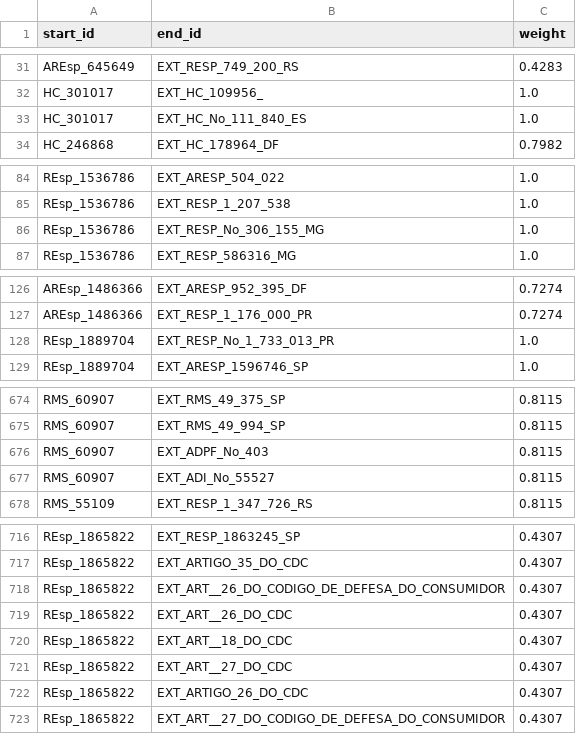
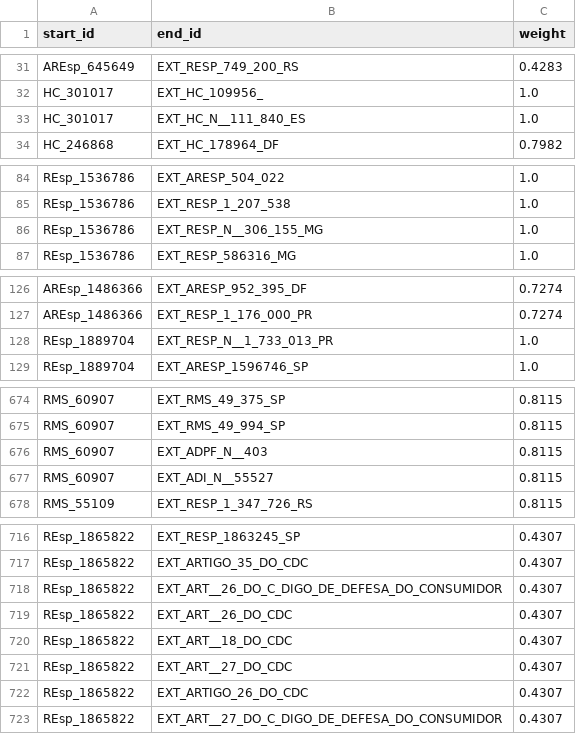
Before and after one commit to Eryclis/legal_kg_reasoning, a CSV file: 01_kg_pilot/output/cdc_art1_30/neo4j_data_importer/rel_CITES_EXTERNAL.csv, drawn as a sheet; only a part is shown, gaps mark what is left out; the diff covers the shown part only.

```diff
--- a/01_kg_pilot/output/cdc_art1_30/neo4j_data_importer/rel_CITES_EXTERNAL.csv
+++ b/01_kg_pilot/output/cdc_art1_30/neo4j_data_importer/rel_CITES_EXTERNAL.csv
@@ -32,3 +32,3 @@ AREsp_645649,EXT_RESP_749_200_RS,0.4283
 HC_301017,EXT_HC_109956_,1.0
-HC_301017,EXT_HC_No_111_840_ES,1.0
+HC_301017,EXT_HC_N__111_840_ES,1.0
 HC_246868,EXT_HC_178964_DF,0.7982
@@ -85,3 +85,3 @@ REsp_1536786,EXT_ARESP_504_022,1.0
 REsp_1536786,EXT_RESP_1_207_538,1.0
-REsp_1536786,EXT_RESP_No_306_155_MG,1.0
+REsp_1536786,EXT_RESP_N__306_155_MG,1.0
 REsp_1536786,EXT_RESP_586316_MG,1.0
@@ -127,3 +127,3 @@ AREsp_1486366,EXT_ARESP_952_395_DF,0.7274
 AREsp_1486366,EXT_RESP_1_176_000_PR,0.7274
-REsp_1889704,EXT_RESP_No_1_733_013_PR,1.0
+REsp_1889704,EXT_RESP_N__1_733_013_PR,1.0
 REsp_1889704,EXT_ARESP_1596746_SP,1.0
@@ -675,4 +675,4 @@ RMS_60907,EXT_RMS_49_375_SP,0.8115
 RMS_60907,EXT_RMS_49_994_SP,0.8115
-RMS_60907,EXT_ADPF_No_403,0.8115
-RMS_60907,EXT_ADI_No_55527,0.8115
+RMS_60907,EXT_ADPF_N__403,0.8115
+RMS_60907,EXT_ADI_N__55527,0.8115
 RMS_55109,EXT_RESP_1_347_726_RS,0.8115
@@ -717,3 +717,3 @@ REsp_1865822,EXT_RESP_1863245_SP,0.4307
 REsp_1865822,EXT_ARTIGO_35_DO_CDC,0.4307
-REsp_1865822,EXT_ART__26_DO_CODIGO_DE_DEFESA_DO_CONSUMIDOR,0.4307
+REsp_1865822,EXT_ART__26_DO_C_DIGO_DE_DEFESA_DO_CONSUMIDOR,0.4307
 REsp_1865822,EXT_ART__26_DO_CDC,0.4307
@@ -722,2 +722,2 @@ REsp_1865822,EXT_ART__27_DO_CDC,0.4307
 REsp_1865822,EXT_ARTIGO_26_DO_CDC,0.4307
-REsp_1865822,EXT_ART__27_DO_CODIGO_DE_DEFESA_DO_CONSUMIDOR,0.4307
+REsp_1865822,EXT_ART__27_DO_C_DIGO_DE_DEFESA_DO_CONSUMIDOR,0.4307
```
Also changed, not shown: 31 edited cells elsewhere in this file, 01_kg_pilot/output/cdc_art1_30/neo4j_admin/nodes_ExternalCitation.csv, 01_kg_pilot/output/cdc_art1_30/neo4j_admin/relationships.csv, 6 other files.
